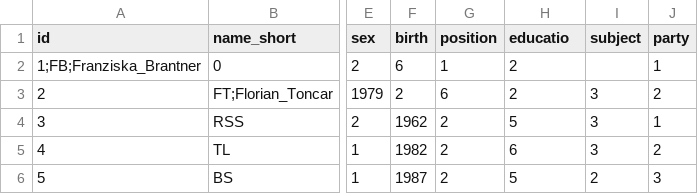
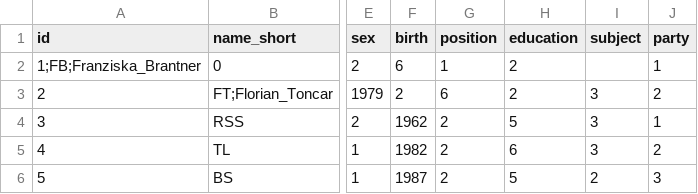
Before and after one commit to mv082/hdm-projects, a CSV file: SNA Testat/SNA Testat - Nodelist Testat.csv, drawn as a sheet; only a part is shown, gaps mark what is left out; the diff names each change by its address in the sheet, - before the commit and + after, or states it on an @@ line.

Commit message:
Update SNA Testat - Nodelist Testat.csv

```diff
--- a/SNA Testat/SNA Testat - Nodelist Testat.csv
+++ b/SNA Testat/SNA Testat - Nodelist Testat.csv
-H1: educatio
+H1: education
```
